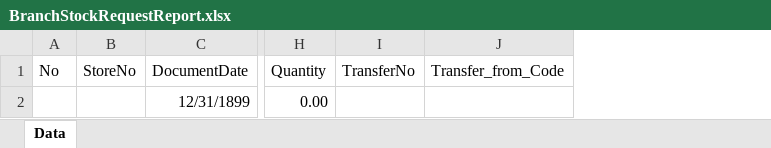
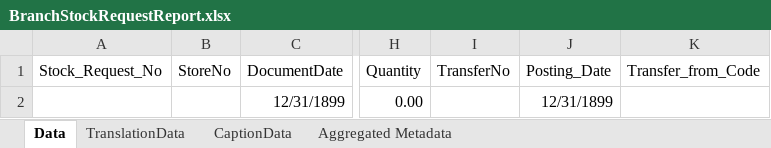
Before and after one commit to phantware2/BC_Dev_Projects, an Excel workbook: 11. Branch Stock Request/src/layouts/BranchStockRequestReport.xlsx, sheet Data, drawn as a sheet; only a part is shown, gaps mark what is left out; values as stored, in another font and other column widths than the file's, no borders; table styles not drawn; removed rows and columns are numbered as before the commit, all else as after; the diff names each change by its address in the sheet, - before the commit and + after, or states it on an @@ line.

```diff
--- a/11. Branch Stock Request/src/layouts/BranchStockRequestReport.xlsx (sheet Data)
+++ b/11. Branch Stock Request/src/layouts/BranchStockRequestReport.xlsx (sheet Data)
+sheet tab: TranslationData
+sheet tab: CaptionData
+sheet tab: Aggregated Metadata
-column A (No), empty
+column A (Stock_Request_No), empty
+column J (Posting_Date), row 2: 12/31/1899
```
Also changed, not shown: 1 other file.
